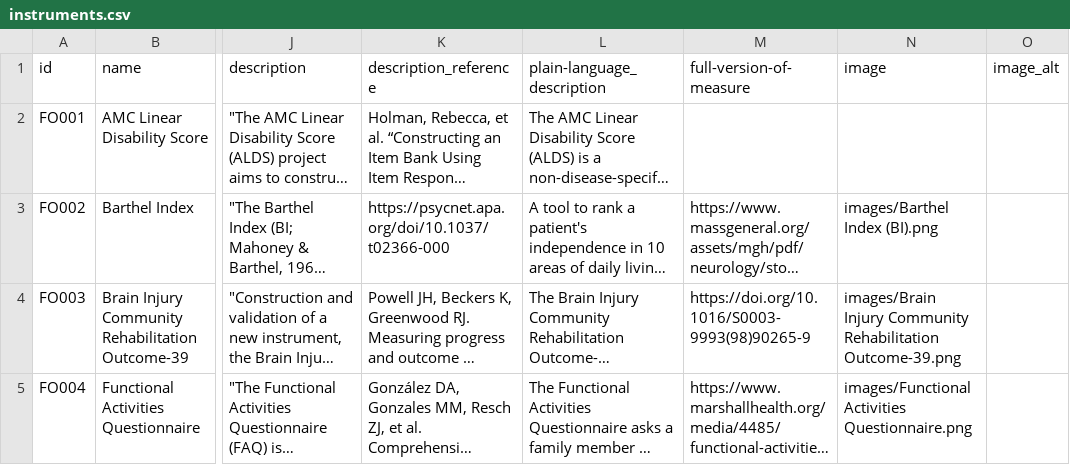
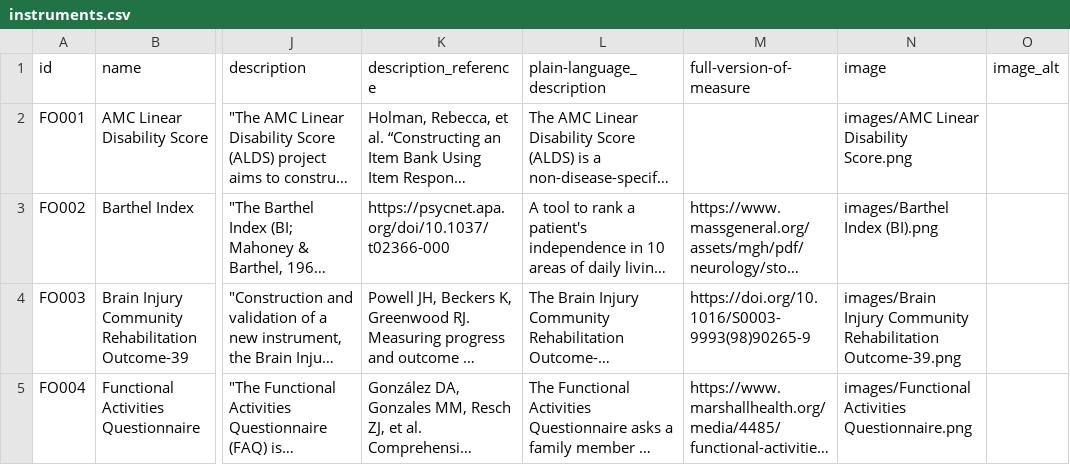
Before and after one commit to SeanFTPatterson/Functional-Outcomes, a CSV file: data/instruments.csv, drawn as a sheet; only a part is shown, gaps mark what is left out; long unchanged cells end in …; the diff covers the shown part only; the diff names each change by its address in the sheet, - before the commit and + after, or states it on an @@ line.

```diff
--- a/data/instruments.csv
+++ b/data/instruments.csv
-N2 (image): (empty)
+N2 (image): images/AMC Linear Disability Score.png
```
Also changed, not shown: 2 edited cells elsewhere in this file, 2 other files.
